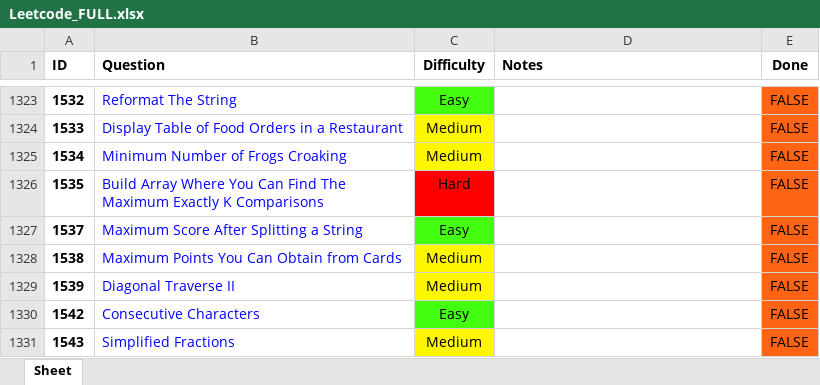
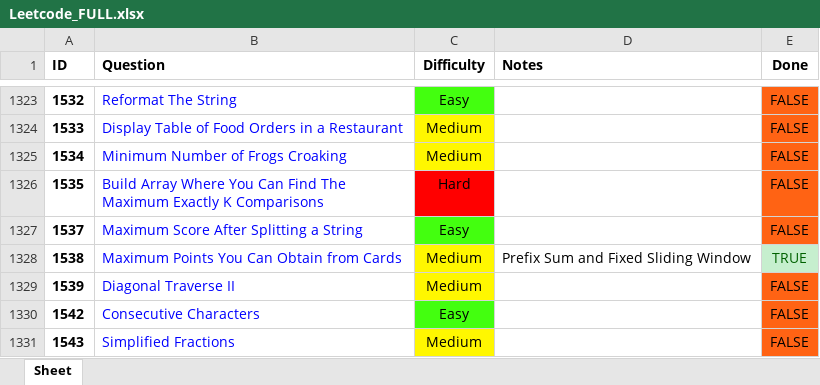
Before and after one commit to RohanTrix/Competitive-Practice, an Excel workbook: Leetcode_FULL.xlsx, sheet Sheet, drawn as a sheet; only a part is shown, gaps mark what is left out; values as stored, in another font and other column widths than the file's, no borders; the diff names each change by its address in the sheet, - before the commit and + after, or states it on an @@ line.

```diff
--- a/Leetcode_FULL.xlsx (sheet Sheet)
+++ b/Leetcode_FULL.xlsx (sheet Sheet)
-D1328 (Notes): (empty)
+D1328 (Notes): Prefix Sum and Fixed Sliding Window
-E1328 (Done): FALSE
+E1328 (Done): TRUE
@@ E1328 fill: #FF6314 → #C6EFCE, text colour: black → #006100 @@
```
Also changed, not shown: 2 other files.
